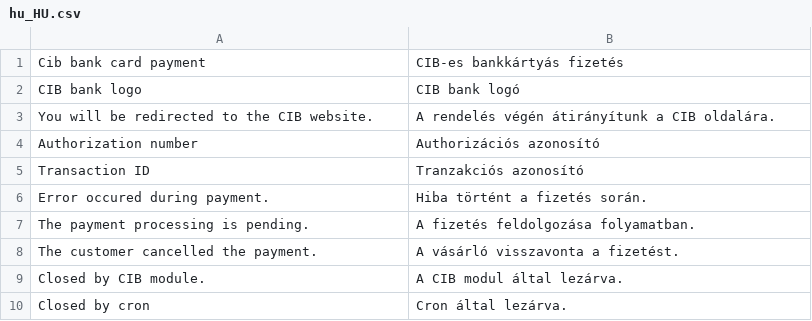
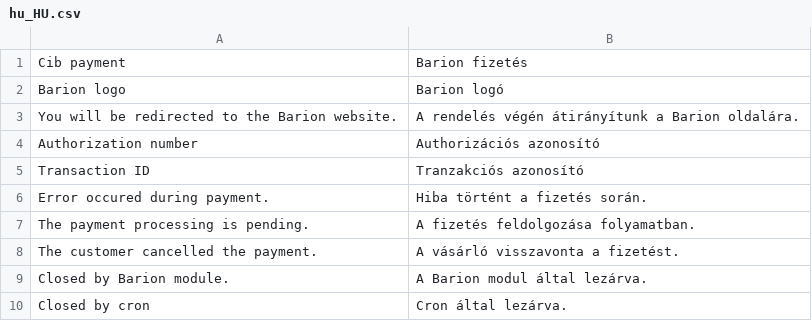
Before and after one commit to tlsoft-ltd/magento-2-barion, a CSV file: i18n/hu_HU.csv, drawn as a sheet.

```diff
--- a/i18n/hu_HU.csv
+++ b/i18n/hu_HU.csv
@@ -1,4 +1,4 @@
-"Cib bank card payment","CIB-es bankkártyás fizetés"
-"CIB bank logo","CIB bank logó"
-"You will be redirected to the CIB website.","A rendelés végén átirányítunk a CIB oldalára."
+"Cib payment","Barion fizetés"
+"Barion logo","Barion logó"
+"You will be redirected to the Barion website.","A rendelés végén átirányítunk a Barion oldalára."
 "Authorization number","Authorizációs azonosító"
@@ -8,3 +8,3 @@
 "The customer cancelled the payment.","A vásárló visszavonta a fizetést."
-"Closed by CIB module.","A CIB modul által lezárva."
+"Closed by Barion module.","A Barion modul által lezárva."
 "Closed by cron","Cron által lezárva."
```
Also changed, not shown: 32 other files.
